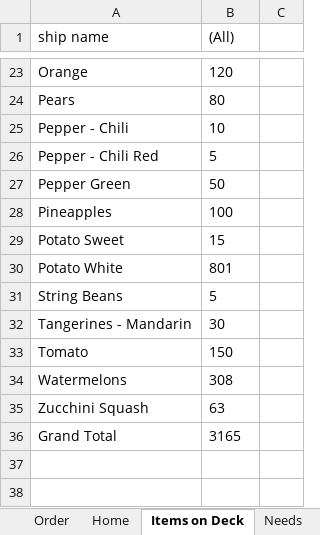
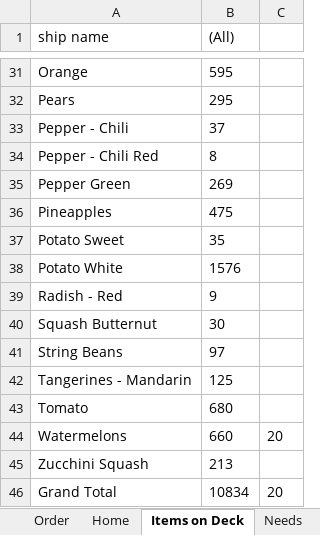
Before and after one commit to jiovinejr/VBAOrderProcessing, an Excel workbook: OrderProcessing.xlsm, sheet Items on Deck, drawn as a sheet; only a part is shown, gaps mark what is left out; values as stored, in another font and other column widths than the file's, no borders; charts and pictures not drawn; addresses are those after the commit; the diff covers the shown part only; the diff names each change by its address in the sheet, - before the commit and + after, or states it on an @@ line.

```diff
--- a/OrderProcessing.xlsm (sheet Items on Deck)
+++ b/OrderProcessing.xlsm (sheet Items on Deck)
-B31 ((All)): 120
+B31 ((All)): 595
-B32 ((All)): 80
+B32 ((All)): 295
-B33 ((All)): 10
+B33 ((All)): 37
-B34 ((All)): 5
+B34 ((All)): 8
-B35 ((All)): 50
+B35 ((All)): 269
-B36 ((All)): 100
+B36 ((All)): 475
-B37 ((All)): 15
+B37 ((All)): 35
-B38 ((All)): 801
+B38 ((All)): 1576
+row 39: Radish - Red | 9
+row 40: Squash Butternut | 30
-B41 ((All)): 5
+B41 ((All)): 97
-B42 ((All)): 30
+B42 ((All)): 125
-B43 ((All)): 150
+B43 ((All)): 680
-B44 ((All)): 308
+B44 ((All)): 660
-C44: (empty)
+C44: 20
-B45 ((All)): 63
+B45 ((All)): 213
-B46 ((All)): 3165
+B46 ((All)): 10834
-C46: (empty)
+C46: 20
```
Also changed, not shown: 8 added rows and 19 edited cells elsewhere in this sheet, sheet Needs, sheet Order, charts or pictures, 13 other files.
